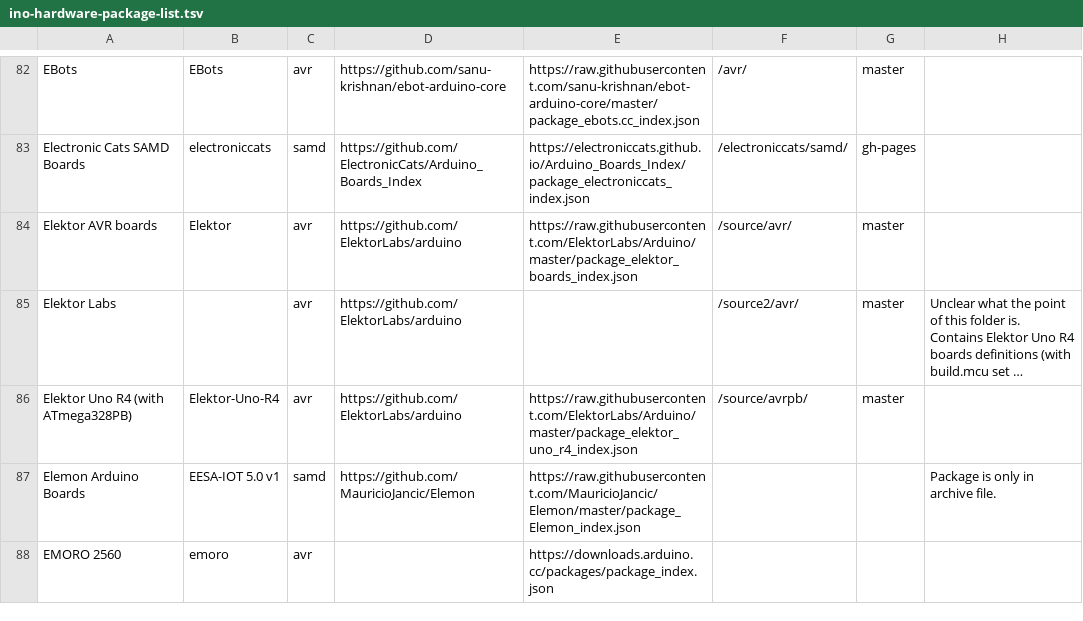
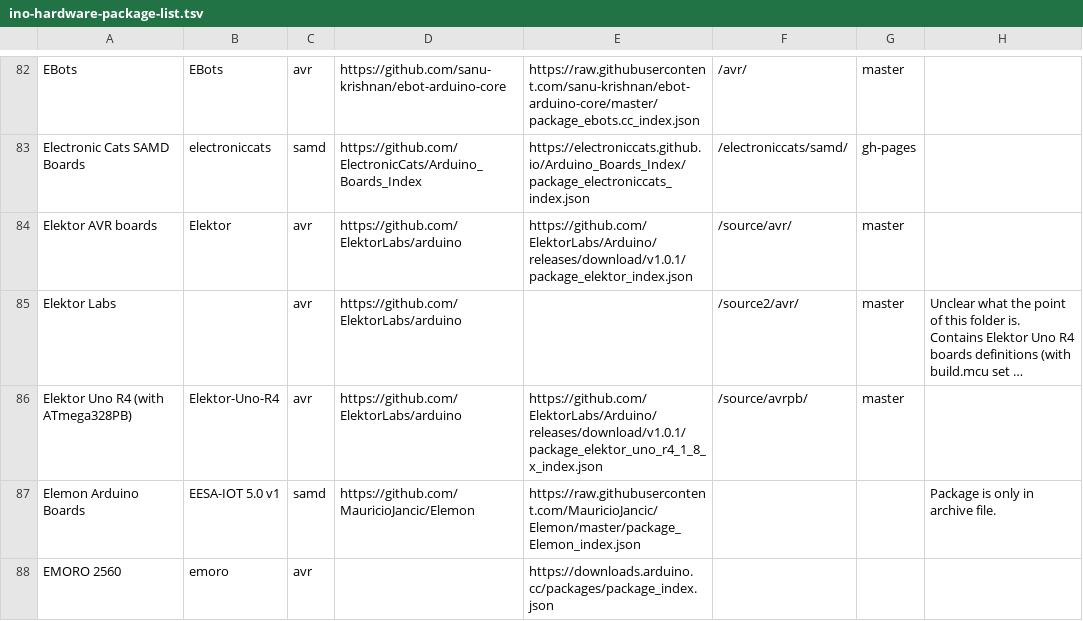
Before and after one commit to per1234/inoplatforms, a TSV file: ino-hardware-package-list.tsv, drawn as a sheet; only a part is shown, gaps mark what is left out; long unchanged cells end in …; the diff names each change by its address in the sheet, - before the commit and + after, or states it on an @@ line.

Commit message:
Update Elektor BM JSON URLs
https://github.com/arduino/Arduino/wiki/Unofficial-list-of-3rd-party-boards-support-urls/_compare/08e419a%5E...08e419a

```diff
--- a/ino-hardware-package-list.tsv
+++ b/ino-hardware-package-list.tsv
-E84: https://raw.githubusercontent.com/ElektorLabs/Arduino/master/package_elektor_boards_index.json
+E84: https://github.com/ElektorLabs/Arduino/releases/download/v1.0.1/package_elektor_index.json
-E86: https://raw.githubusercontent.com/ElektorLabs/Arduino/master/package_elektor_uno_r4_index.json
+E86: https://github.com/ElektorLabs/Arduino/releases/download/v1.0.1/package_elektor_uno_r4_1_8_x_index.json
```
